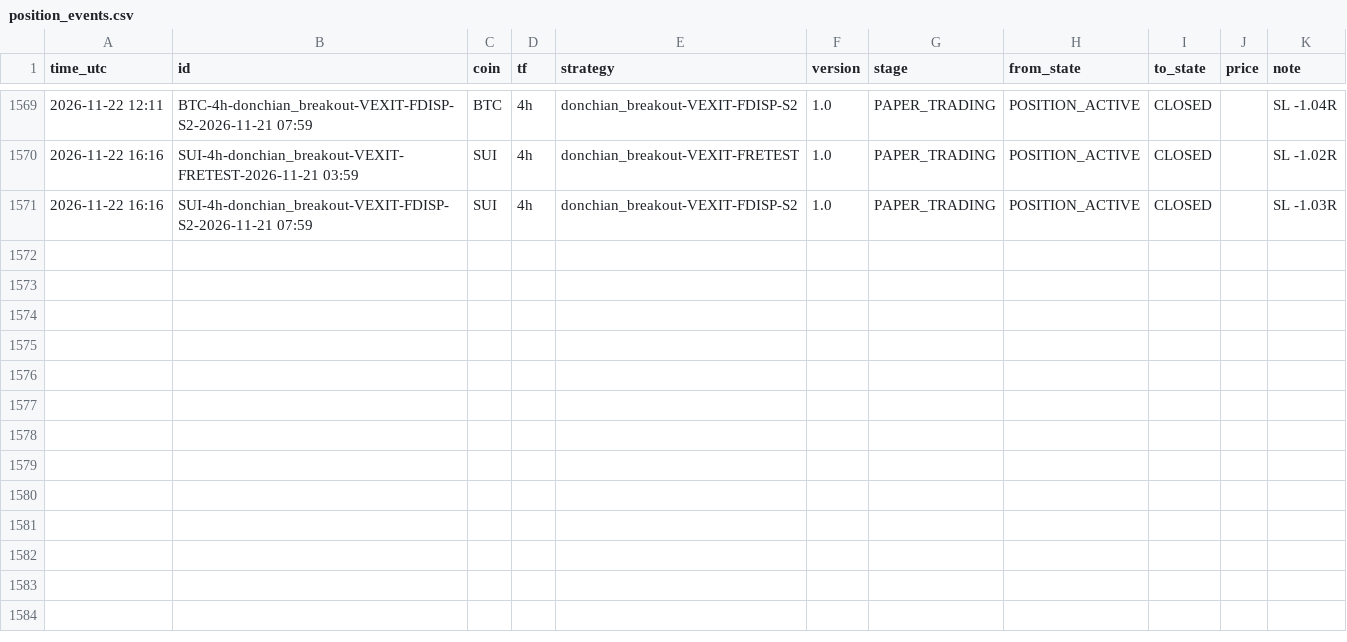
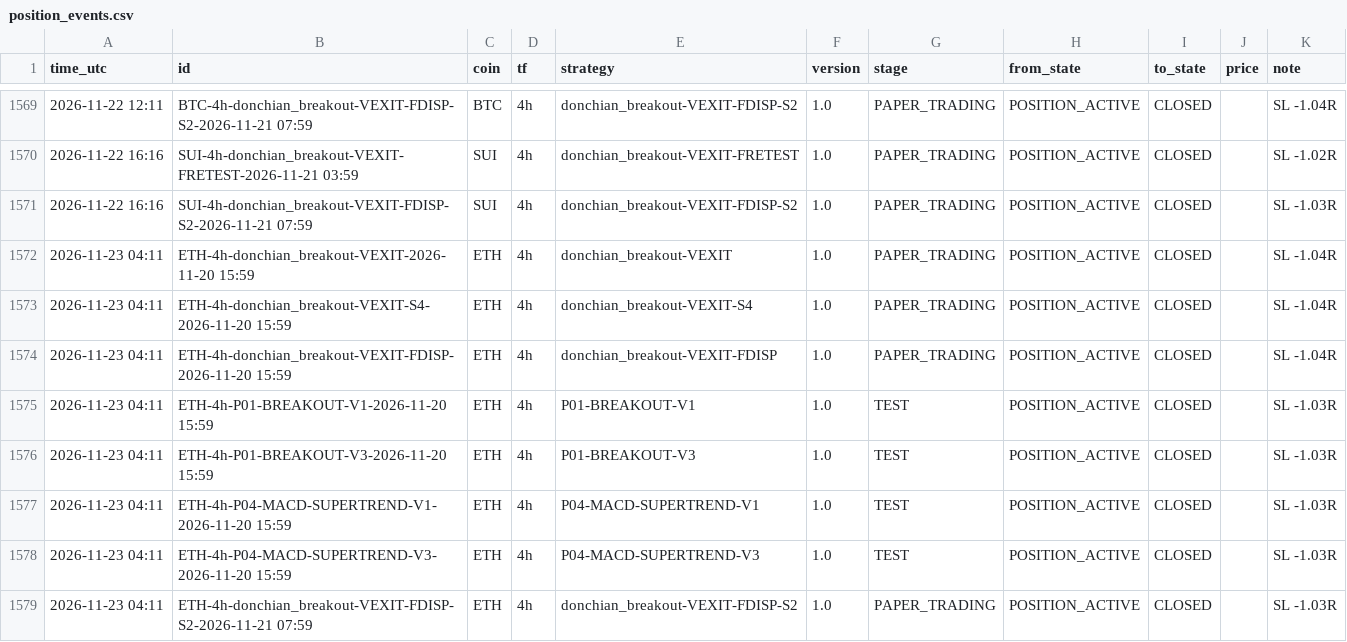
Before and after one commit to mayastraglobal-ui/crypto-signal-agent, a CSV file: reports/position_events.csv, drawn as a sheet; only a part is shown, gaps mark what is left out; the diff names each change by its address in the sheet, - before the commit and + after, or states it on an @@ line.

```diff
--- a/reports/position_events.csv
+++ b/reports/position_events.csv
+row 1572: 2026-11-23 04:11 | ETH-4h-donchian_breakout-VEXIT-2026-11-20 15:59 | ETH | 4h | donchian_breakout-VEXIT | 1.0 | PAPER_TRADING | POSITION_ACTIVE | CLOSED |  | SL -1.04R
+row 1573: 2026-11-23 04:11 | ETH-4h-donchian_breakout-VEXIT-S4-2026-11-20 15:59 | ETH | 4h | donchian_breakout-VEXIT-S4 | 1.0 | PAPER_TRADING | POSITION_ACTIVE | CLOSED |  | SL -1.04R
+row 1574: 2026-11-23 04:11 | ETH-4h-donchian_breakout-VEXIT-FDISP-2026-11-20 15:59 | ETH | 4h | donchian_breakout-VEXIT-FDISP | 1.0 | PAPER_TRADING | POSITION_ACTIVE | CLOSED |  | SL -1.04R
+row 1575: 2026-11-23 04:11 | ETH-4h-P01-BREAKOUT-V1-2026-11-20 15:59 | ETH | 4h | P01-BREAKOUT-V1 | 1.0 | TEST | POSITION_ACTIVE | CLOSED |  | SL -1.03R
+row 1576: 2026-11-23 04:11 | ETH-4h-P01-BREAKOUT-V3-2026-11-20 15:59 | ETH | 4h | P01-BREAKOUT-V3 | 1.0 | TEST | POSITION_ACTIVE | CLOSED |  | SL -1.03R
+row 1577: 2026-11-23 04:11 | ETH-4h-P04-MACD-SUPERTREND-V1-2026-11-20 15:59 | ETH | 4h | P04-MACD-SUPERTREND-V1 | 1.0 | TEST | POSITION_ACTIVE | CLOSED |  | SL -1.03R
+row 1578: 2026-11-23 04:11 | ETH-4h-P04-MACD-SUPERTREND-V3-2026-11-20 15:59 | ETH | 4h | P04-MACD-SUPERTREND-V3 | 1.0 | TEST | POSITION_ACTIVE | CLOSED |  | SL -1.03R
+row 1579: 2026-11-23 04:11 | ETH-4h-donchian_breakout-VEXIT-FDISP-S2-2026-11-21 07:59 | ETH | 4h | donchian_breakout-VEXIT-FDISP-S2 | 1.0 | PAPER_TRADING | POSITION_ACTIVE | CLOSED |  | SL -1.03R
```
Also changed, not shown: reports/signals_log.csv, reports/strategy_scoreboard.csv, 23 other files.
